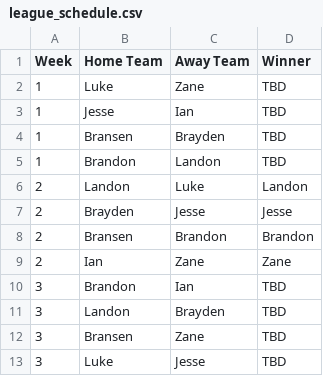
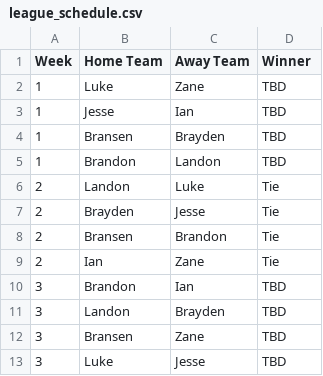
Before and after one commit to Fwiy27/8Man, a CSV file: data/schedules/league_schedule.csv, drawn as a sheet; only a part is shown.

```diff
--- a/data/schedules/league_schedule.csv
+++ b/data/schedules/league_schedule.csv
@@ -5,6 +5,6 @@ Week,Home Team,Away Team,Winner
 1,Brandon,Landon,TBD
-2,Landon,Luke,Landon
-2,Brayden,Jesse,Jesse
-2,Bransen,Brandon,Brandon
-2,Ian,Zane,Zane
+2,Landon,Luke,Tie
+2,Brayden,Jesse,Tie
+2,Bransen,Brandon,Tie
+2,Ian,Zane,Tie
 3,Brandon,Ian,TBD
```
Also changed, not shown: data/Week2-passing.csv, data/Week2-points-ps.csv, 25 other files.
